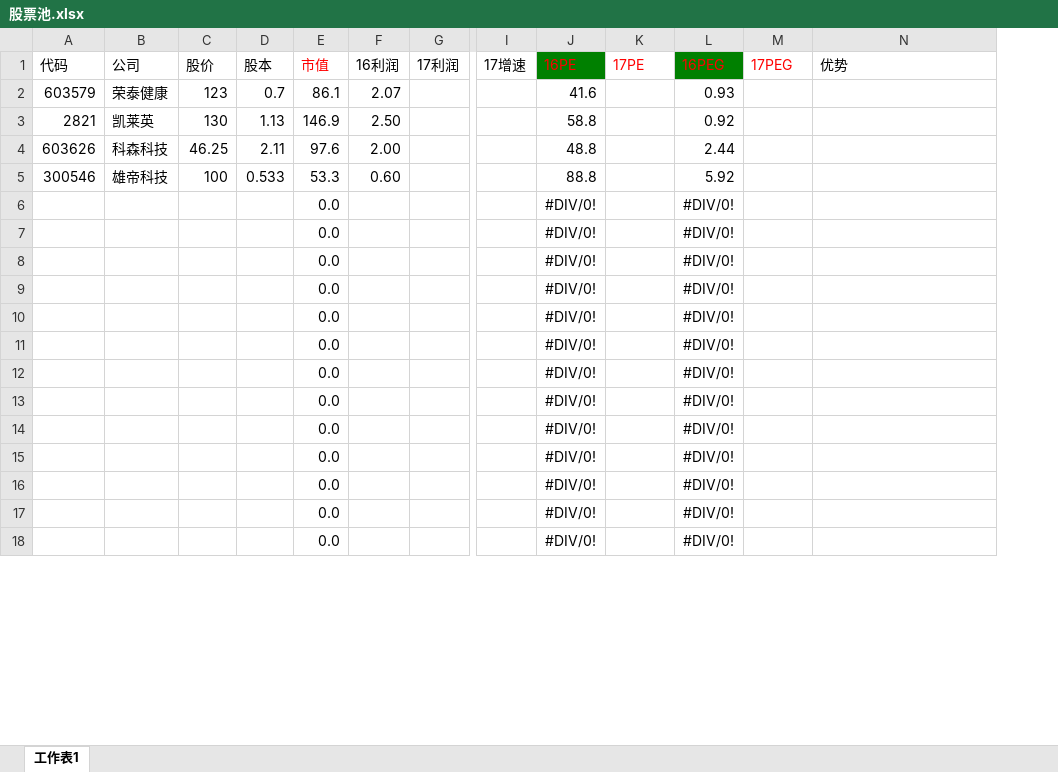
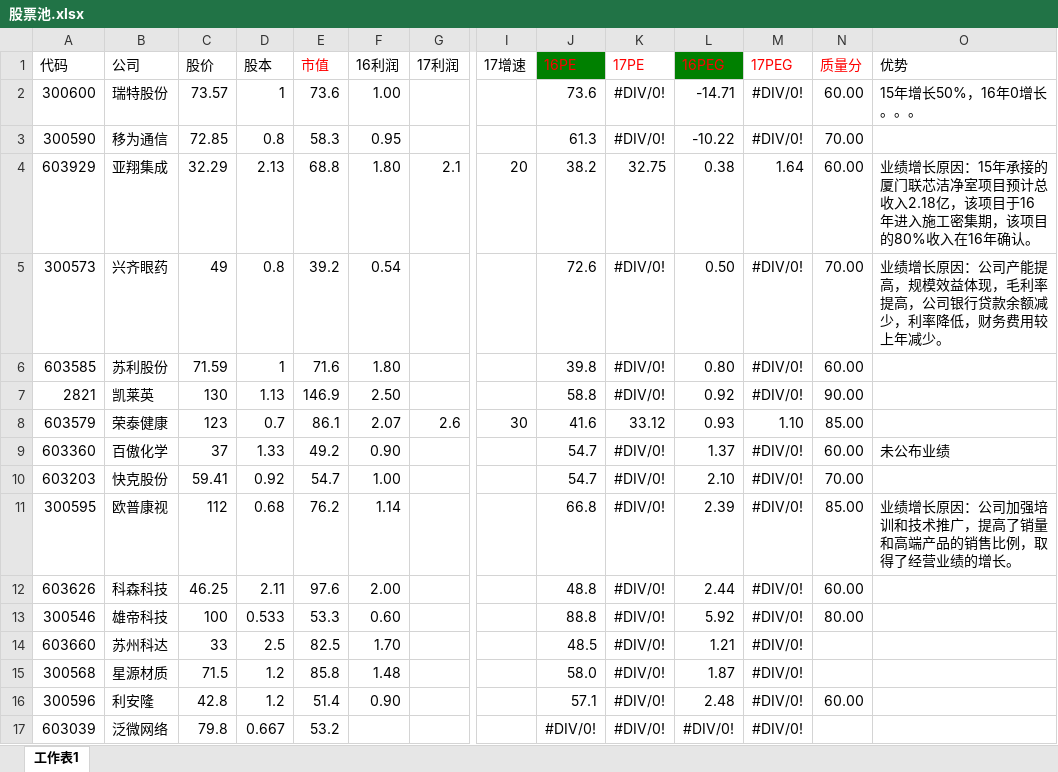
Before and after one commit to darkmarbo/stock, an Excel workbook: 股票池.xlsx, sheet 工作表1, drawn as a sheet; only a part is shown, gaps mark what is left out; values as stored, in another font and other column widths than the file's, no borders; removed rows and columns are numbered as before the commit, all else as after; rows hold the shown columns only; the diff covers the shown part only; the diff names each change by its address in the sheet, - before the commit and + after, or states it on an @@ line.

Commit message:
增加16个

```diff
--- a/股票池.xlsx (sheet 工作表1)
+++ b/股票池.xlsx (sheet 工作表1)
+column N (质量分), row 7: 90.00; rows 12-13: 60.00 | 80.00
-row 2: 603579 | 荣泰健康 | 123 | 0.7 | 86.1 | 2.07 |  |  | 41.6 |  | 0.93
+row 2: 300600 | 瑞特股份 | 73.57 | 1 | 73.6 | 1.00 |  |  | 73.6 | #DIV/0! | -14.71 | #DIV/0! | 60.00 | 15年增长50%，16年0增长。。。
+row 3: 300590 | 移为通信 | 72.85 | 0.8 | 58.3 | 0.95 |  |  | 61.3 | #DIV/0! | -10.22 | #DIV/0! | 70.00
+row 4: 603929 | 亚翔集成 | 32.29 | 2.13 | 68.8 | 1.80 | 2.1 | 20 | 38.2 | 32.75 | 0.38 | 1.64 | 60.00 | 业绩增长原因：15年承接的厦门联芯洁净室项目预计总收入2.18亿，该项目于16年进入施工密集期，该项目的80%收入在16年确认。
+row 5: 300573 | 兴齐眼药 | 49 | 0.8 | 39.2 | 0.54 |  |  | 72.6 | #DIV/0! | 0.50 | #DIV/0! | 70.00 | 业绩增长原因：公司产能提高，规模效益体现，毛利率提高，公司银行贷款余额减少，利率降低，财务费用较上年减少。
+row 6: 603585 | 苏利股份 | 71.59 | 1 | 71.6 | 1.80 |  |  | 39.8 | #DIV/0! | 0.80 | #DIV/0! | 60.00
-K7 (17PE): (empty)
+K7 (17PE): #DIV/0!
-M7 (17PEG): (empty)
+M7 (17PEG): #DIV/0!
+row 8: 603579 | 荣泰健康 | 123 | 0.7 | 86.1 | 2.07 | 2.6 | 30 | 41.6 | 33.12 | 0.93 | 1.10 | 85.00
+row 9: 603360 | 百傲化学 | 37 | 1.33 | 49.2 | 0.90 |  |  | 54.7 | #DIV/0! | 1.37 | #DIV/0! | 60.00 | 未公布业绩
+row 10: 603203 | 快克股份 | 59.41 | 0.92 | 54.7 | 1.00 |  |  | 54.7 | #DIV/0! | 2.10 | #DIV/0! | 70.00
+row 11: 300595 | 欧普康视 | 112 | 0.68 | 76.2 | 1.14 |  |  | 66.8 | #DIV/0! | 2.39 | #DIV/0! | 85.00 | 业绩增长原因：公司加强培训和技术推广，提高了销量和高端产品的销售比例，取得了经营业绩的增长。
-K12:K13 (17PE): (empty)
+K12:K13 (17PE): #DIV/0!
-M12:M13 (17PEG): (empty)
+M12:M13 (17PEG): #DIV/0!
-row 6:  |  |  |  | 0.0 |  |  |  | #DIV/0! |  | #DIV/0!
-row 7:  |  |  |  | 0.0 |  |  |  | #DIV/0! |  | #DIV/0!
-row 8:  |  |  |  | 0.0 |  |  |  | #DIV/0! |  | #DIV/0!
-row 9:  |  |  |  | 0.0 |  |  |  | #DIV/0! |  | #DIV/0!
-row 10:  |  |  |  | 0.0 |  |  |  | #DIV/0! |  | #DIV/0!
-row 11:  |  |  |  | 0.0 |  |  |  | #DIV/0! |  | #DIV/0!
-row 12:  |  |  |  | 0.0 |  |  |  | #DIV/0! |  | #DIV/0!
-row 13:  |  |  |  | 0.0 |  |  |  | #DIV/0! |  | #DIV/0!
-row 14:  |  |  |  | 0.0 |  |  |  | #DIV/0! |  | #DIV/0!
-row 15:  |  |  |  | 0.0 |  |  |  | #DIV/0! |  | #DIV/0!
-row 16:  |  |  |  | 0.0 |  |  |  | #DIV/0! |  | #DIV/0!
-row 17:  |  |  |  | 0.0 |  |  |  | #DIV/0! |  | #DIV/0!
-row 18:  |  |  |  | 0.0 |  |  |  | #DIV/0! |  | #DIV/0!
+row 14: 603660 | 苏州科达 | 33 | 2.5 | 82.5 | 1.70 |  |  | 48.5 | #DIV/0! | 1.21 | #DIV/0!
+row 15: 300568 | 星源材质 | 71.5 | 1.2 | 85.8 | 1.48 |  |  | 58.0 | #DIV/0! | 1.87 | #DIV/0!
+row 16: 300596 | 利安隆 | 42.8 | 1.2 | 51.4 | 0.90 |  |  | 57.1 | #DIV/0! | 2.48 | #DIV/0! | 60.00
+row 17: 603039 | 泛微网络 | 79.8 | 0.667 | 53.2 |  |  |  | #DIV/0! | #DIV/0! | #DIV/0! | #DIV/0!
```
Also changed, not shown: 1 added row and 44 edited cells elsewhere in this sheet, formulas that keep their value.
